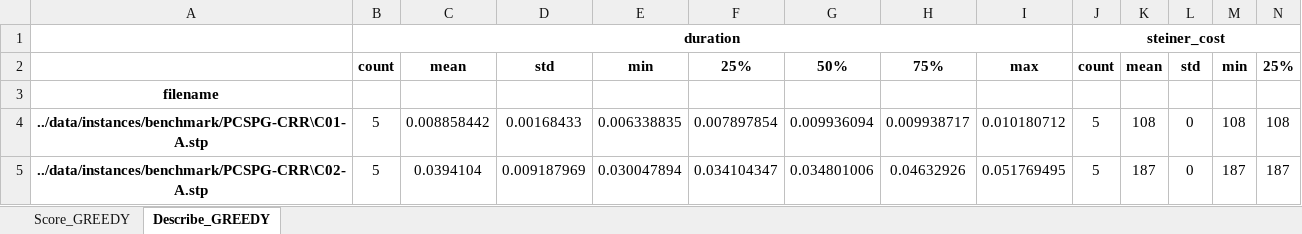
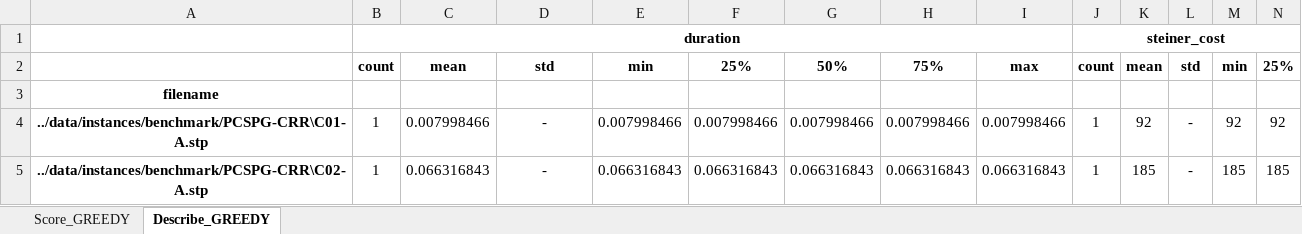
Before and after one commit to viniciusdsmello/prize-collecting-steiner-tree, an Excel workbook: data/instances/benchmark/PCSPG-CRR/PCSPG-CRR - GREEDY.xlsx, sheet Describe_GREEDY, drawn as a sheet; only a part is shown; values as stored, in another font and other column widths than the file's, no borders; the diff covers the shown part only; the diff names each change by its address in the sheet, - before the commit and + after, or states it on an @@ line.

```diff
--- a/data/instances/benchmark/PCSPG-CRR/PCSPG-CRR - GREEDY.xlsx (sheet Describe_GREEDY)
+++ b/data/instances/benchmark/PCSPG-CRR/PCSPG-CRR - GREEDY.xlsx (sheet Describe_GREEDY)
-B4:B5: 5
+B4:B5: 1
-C4: 0.008858442
+C4: 0.007998466
-D4: 0.00168433
+D4: -
-E4: 0.006338835
+E4: 0.007998466
-F4: 0.007897854
+F4: 0.007998466
-G4: 0.009936094
+G4: 0.007998466
-H4: 0.009938717
+H4: 0.007998466
-I4: 0.010180712
+I4: 0.007998466
-J4:J5: 5
+J4:J5: 1
-K4: 108
+K4: 92
-L4:L5: 0
+L4:L5: -
-M4: 108
+M4: 92
-N4: 108
+N4: 92
-C5: 0.0394104
+C5: 0.066316843
-D5: 0.009187969
+D5: -
-E5: 0.030047894
+E5: 0.066316843
-F5: 0.034104347
+F5: 0.066316843
-G5: 0.034801006
+G5: 0.066316843
-H5: 0.04632926
+H5: 0.066316843
-I5: 0.051769495
+I5: 0.066316843
-K5: 187
+K5: 185
-M5: 187
+M5: 185
-N5: 187
+N5: 185
```
Also changed, not shown: 54 edited cells elsewhere in this sheet, sheet Score_GREEDY.
